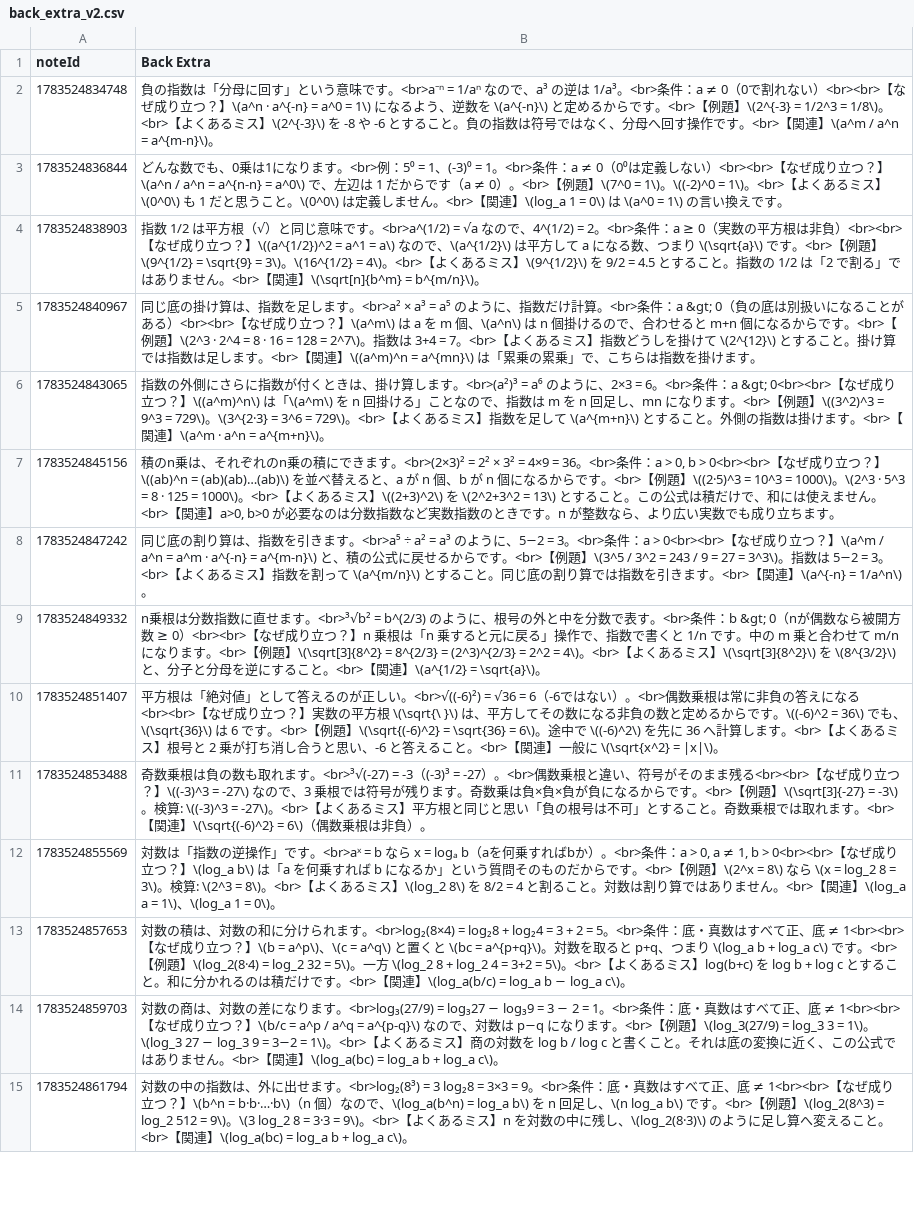
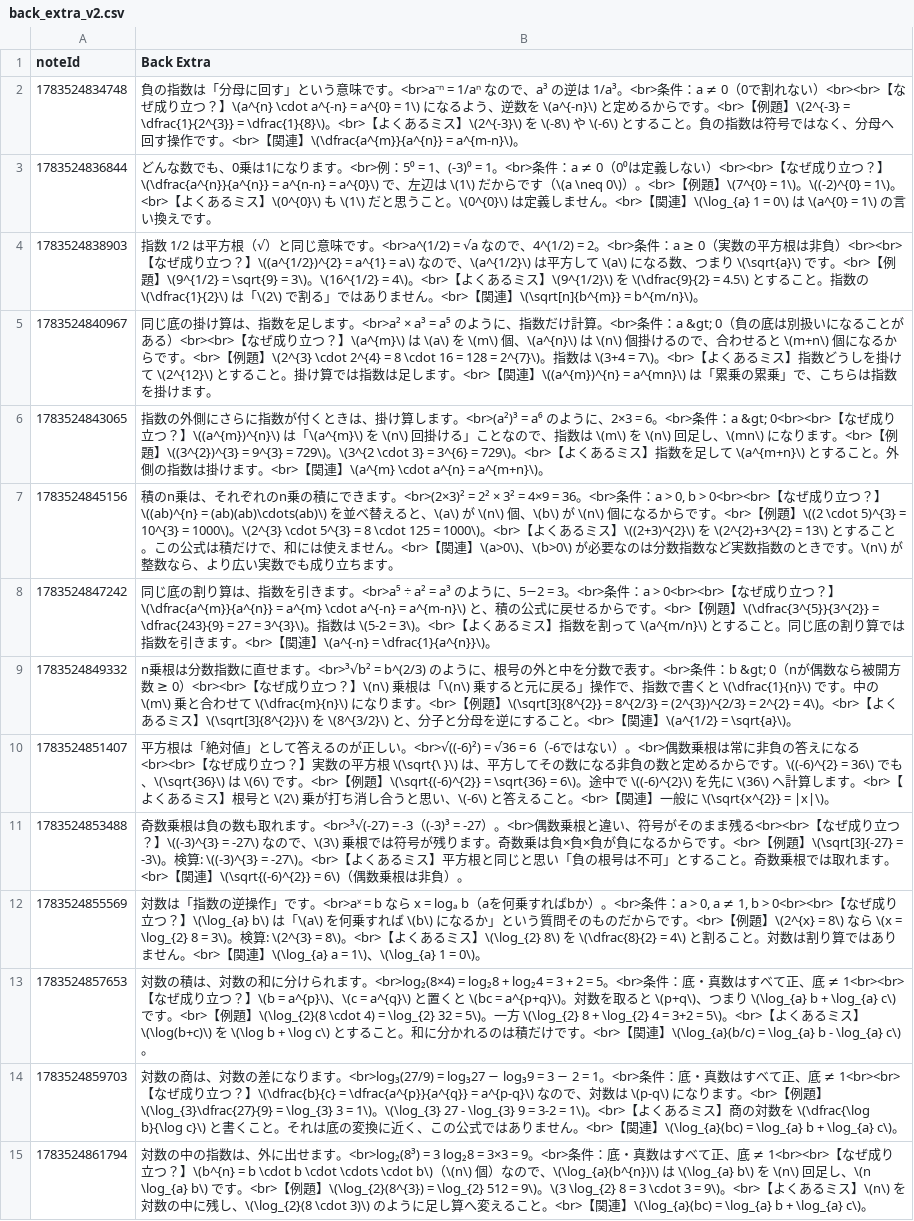
Before and after one commit to bluehive/my-anki-deck-make, a CSV file: data/math_v2/back_extra_v2.csv, drawn as a sheet; only a part is shown; the diff covers the shown part only; the diff names each change by its address in the sheet, - before the commit and + after, or states it on an @@ line.

Commit message:
fix: rewrite added math as balanced MathJax
カード単位で追記の数式を書き直し、括弧ずれと式の外に残った記号をなくす。

```diff
--- a/data/math_v2/back_extra_v2.csv
+++ b/data/math_v2/back_extra_v2.csv
-B2 (Back Extra): …立つ？】\(a^n · a^{-n} = a^0 = 1\) になるよう、逆数を \(a^{-n}\) と定めるからです。<br>【例題】\(2^{-3} = 1/2^3 = 1/8\)。<br>【よくあるミス】\(2^{-3}\) を -8 や -6 とすること。負の指数は符号ではなく、分母へ回す操作です。<br>【関連】\(a^m / a^n = a^{m-n}\)。
+B2 (Back Extra): …立つ？】\(a^{n} \cdot a^{-n} = a^{0} = 1\) になるよう、逆数を \(a^{-n}\) と定めるからです。<br>【例題】\(2^{-3} = \dfrac{1}{2^{3}} = \dfrac{1}{8}\)。<br>【よくあるミス】\(2^{-3}\) を \(-8\) や \(-6\) とすること。負の指数は符号ではなく、分母へ回す操作です。<br>【関連】\(\dfrac{a^{m}}{a^{n}} = a^{m-n}\)。
-B3 (Back Extra): …立つ？】\(a^n / a^n = a^{n-n} = a^0\) で、左辺は 1 だからです（a ≠ 0）。<br>【例題】\(7^0 = 1\)。\((-2)^0 = 1\)。<br>【よくあるミス】\(0^0\) も 1 だと思うこと。\(0^0\) は定義しません。<br>【関連】\(log_a 1 = 0\) は \(a^0 = 1\) の言…
+B3 (Back Extra): …立つ？】\(\dfrac{a^{n}}{a^{n}} = a^{n-n} = a^{0}\) で、左辺は \(1\) だからです（\(a \neq 0\)）。<br>【例題】\(7^{0} = 1\)。\((-2)^{0} = 1\)。<br>【よくあるミス】\(0^{0}\) も \(1\) だと思うこと。\(0^{0}\) は定義しません。<br>【関連】\(\log_{a} 1 = 0\) は \(a^{0} = 1\) の言…
-B4 (Back Extra): …立つ？】\((a^{1/2})^2 = a^1 = a\) なので、\(a^{1/2}\) は平方して a になる数、つまり \(\sqrt{a}\) です。<br>【例題】\(9^{1/2} = \sqrt{9} = 3\)。\(16^{1/2} = 4\)。<br>【よくあるミス】\(9^{1/2}\) を 9/2 = 4.5 とすること。指数の 1/2 は「2 で割る」ではありません。<br>【関連】\(\sqrt[n]{b^m} = b^{m/n}\)。
+B4 (Back Extra): …立つ？】\((a^{1/2})^{2} = a^{1} = a\) なので、\(a^{1/2}\) は平方して \(a\) になる数、つまり \(\sqrt{a}\) です。<br>【例題】\(9^{1/2} = \sqrt{9} = 3\)。\(16^{1/2} = 4\)。<br>【よくあるミス】\(9^{1/2}\) を \(\dfrac{9}{2} = 4.5\) とすること。指数の \(\dfrac{1}{2}\) は「\(2\) で割る」ではありません。<br>【関連】\(\sqrt[n]{b^{m}} = b^{m/n}\)。
-B5 (Back Extra): …立つ？】\(a^m\) は a を m 個、\(a^n\) は n 個掛けるので、合わせると m+n 個になるからです。<br>【例題】\(2^3 · 2^4 = 8 · 16 = 128 = 2^7\)。指数は 3+4 = 7。<br>【よくあるミス】指数どうしを掛けて \(2^{12}\) とすること。掛け算では指数は足します。<br>【関連】\((a^m)^n = a^{mn}\) は「…
+B5 (Back Extra): …立つ？】\(a^{m}\) は \(a\) を \(m\) 個、\(a^{n}\) は \(n\) 個掛けるので、合わせると \(m+n\) 個になるからです。<br>【例題】\(2^{3} \cdot 2^{4} = 8 \cdot 16 = 128 = 2^{7}\)。指数は \(3+4 = 7\)。<br>【よくあるミス】指数どうしを掛けて \(2^{12}\) とすること。掛け算では指数は足します。<br>【関連】\((a^{m})^{n} = a^{mn}\) は「…
-B6 (Back Extra): …立つ？】\((a^m)^n\) は「\(a^m\) を n 回掛ける」ことなので、指数は m を n 回足し、mn になります。<br>【例題】\((3^2)^3 = 9^3 = 729\)。\(3^{2·3} = 3^6 = 729\)。<br>【よくあるミス】指数を足して \(a^{m+n}\) とすること。外側の指数は掛けます。<br>【関連】\(a^m · a^n = a^{m+n}\)。
+B6 (Back Extra): …立つ？】\((a^{m})^{n}\) は「\(a^{m}\) を \(n\) 回掛ける」ことなので、指数は \(m\) を \(n\) 回足し、\(mn\) になります。<br>【例題】\((3^{2})^{3} = 9^{3} = 729\)。\(3^{2 \cdot 3} = 3^{6} = 729\)。<br>【よくあるミス】指数を足して \(a^{m+n}\) とすること。外側の指数は掛けます。<br>【関連】\(a^{m} \cdot a^{n} = a^{m+n}\)。
-B7 (Back Extra): …立つ？】\((ab)^n = (ab)(ab)…(ab)\) を並べ替えると、a が n 個、b が n 個になるからです。<br>【例題】\((2·5)^3 = 10^3 = 1000\)。\(2^3 · 5^3 = 8 · 125 = 1000\)。<br>【よくあるミス】\((2+3)^2\) を \(2^2+3^2 = 13\) とすること。この公式は積だけで、和には使えません。<br>【関連】a>0, b>0 が必要なのは分数指数など実数指数のときです。n が整数な…
+B7 (Back Extra): …立つ？】\((ab)^{n} = (ab)(ab)\cdots(ab)\) を並べ替えると、\(a\) が \(n\) 個、\(b\) が \(n\) 個になるからです。<br>【例題】\((2 \cdot 5)^{3} = 10^{3} = 1000\)。\(2^{3} \cdot 5^{3} = 8 \cdot 125 = 1000\)。<br>【よくあるミス】\((2+3)^{2}\) を \(2^{2}+3^{2} = 13\) とすること。この公式は積だけで、和には使えません。<br>【関連】\(a>0\)、\(b>0\) が必要なのは分数指数など実数指数のときです。\(n\) が整数な…
-B8 (Back Extra): …立つ？】\(a^m / a^n = a^m · a^{-n} = a^{m-n}\) と、積の公式に戻せるからです。<br>【例題】\(3^5 / 3^2 = 243 / 9 = 27 = 3^3\)。指数は 5−2 = 3。<br>【よくあるミス】指数を割って \(a^{m/n}\) とすること。同じ底の割り算では指数を引きます。<br>【関連】\(a^{-n} = 1/a^n\)。
+B8 (Back Extra): …立つ？】\(\dfrac{a^{m}}{a^{n}} = a^{m} \cdot a^{-n} = a^{m-n}\) と、積の公式に戻せるからです。<br>【例題】\(\dfrac{3^{5}}{3^{2}} = \dfrac{243}{9} = 27 = 3^{3}\)。指数は \(5-2 = 3\)。<br>【よくあるミス】指数を割って \(a^{m/n}\) とすること。同じ底の割り算では指数を引きます。<br>【関連】\(a^{-n} = \dfrac{1}{a^{n}}\)。
-B9 (Back Extra): …立つ？】n 乗根は「n 乗すると元に戻る」操作で、指数で書くと 1/n です。中の m 乗と合わせて m/n になります。<br>【例題】\(\sqrt[3]{8^2} = 8^{2/3} = (2^3)^{2/3} = 2^2 = 4\)。<br>【よくあるミス】\(\sqrt[3]{8^2}\) を \(8^{3/2}\) と…
+B9 (Back Extra): …立つ？】\(n\) 乗根は「\(n\) 乗すると元に戻る」操作で、指数で書くと \(\dfrac{1}{n}\) です。中の \(m\) 乗と合わせて \(\dfrac{m}{n}\) になります。<br>【例題】\(\sqrt[3]{8^{2}} = 8^{2/3} = (2^{3})^{2/3} = 2^{2} = 4\)。<br>【よくあるミス】\(\sqrt[3]{8^{2}}\) を \(8^{3/2}\) と…
-B10 (Back Extra): …らです。\((-6)^2 = 36\) でも、\(\sqrt{36}\) は 6 です。<br>【例題】\(\sqrt{(-6)^2} = \sqrt{36} = 6\)。途中で \((-6)^2\) を先に 36 へ計算します。<br>【よくあるミス】根号と 2 乗が打ち消し合うと思い、-6 と答えること。<br>【関連】一般に \(\sqrt{x^2} = |x|\)。
+B10 (Back Extra): …らです。\((-6)^{2} = 36\) でも、\(\sqrt{36}\) は \(6\) です。<br>【例題】\(\sqrt{(-6)^{2}} = \sqrt{36} = 6\)。途中で \((-6)^{2}\) を先に \(36\) へ計算します。<br>【よくあるミス】根号と \(2\) 乗が打ち消し合うと思い、\(-6\) と答えること。<br>【関連】一般に \(\sqrt{x^{2}} = |x|\)。
-B11 (Back Extra): …立つ？】\((-3)^3 = -27\) なので、3 乗根では符号が残ります。奇数乗は負×負×負が負になるからです。<br>【例題】\(\sqrt[3]{-27} = -3\)。検算: \((-3)^3 = -27\)。<br>【よくあるミス】平方根と同じと思い「負の根号は不可」とすること。奇数乗根では取れます。<br>【関連】\(\sqrt{(-6)^2} = 6\)（偶…
+B11 (Back Extra): …立つ？】\((-3)^{3} = -27\) なので、\(3\) 乗根では符号が残ります。奇数乗は負×負×負が負になるからです。<br>【例題】\(\sqrt[3]{-27} = -3\)。検算: \((-3)^{3} = -27\)。<br>【よくあるミス】平方根と同じと思い「負の根号は不可」とすること。奇数乗根では取れます。<br>【関連】\(\sqrt{(-6)^{2}} = 6\)（偶…
-B12 (Back Extra): …立つ？】\(log_a b\) は「a を何乗すれば b になるか」という質問そのものだからです。<br>【例題】\(2^x = 8\) なら \(x = log_2 8 = 3\)。検算: \(2^3 = 8\)。<br>【よくあるミス】\(log_2 8\) を 8/2 = 4 と割ること。対数は割り算ではありません。<br>【関連】\(log_a a = 1\)、\(log_a 1 = 0\)。
+B12 (Back Extra): …立つ？】\(\log_{a} b\) は「\(a\) を何乗すれば \(b\) になるか」という質問そのものだからです。<br>【例題】\(2^{x} = 8\) なら \(x = \log_{2} 8 = 3\)。検算: \(2^{3} = 8\)。<br>【よくあるミス】\(\log_{2} 8\) を \(\dfrac{8}{2} = 4\) と割ること。対数は割り算ではありません。<br>【関連】\(\log_{a} a = 1\)、\(\log_{a} 1 = 0\)。
-B13 (Back Extra): …？】\(b = a^p\)、\(c = a^q\) と置くと \(bc = a^{p+q}\)。対数を取ると p+q、つまり \(log_a b + log_a c\) です。<br>【例題】\(log_2(8·4) = log_2 32 = 5\)。一方 \(log_2 8 + log_2 4 = 3+2 = 5\)。<br>【よくあるミス】log(b+c) を log b + log c とすること。和に分かれるのは積だけです。<br>【関連】\(log_a(b/c) = log_a b − log_a c\)。
+B13 (Back Extra): …？】\(b = a^{p}\)、\(c = a^{q}\) と置くと \(bc = a^{p+q}\)。対数を取ると \(p+q\)、つまり \(\log_{a} b + \log_{a} c\) です。<br>【例題】\(\log_{2}(8 \cdot 4) = \log_{2} 32 = 5\)。一方 \(\log_{2} 8 + \log_{2} 4 = 3+2 = 5\)。<br>【よくあるミス】\(\log(b+c)\) を \(\log b + \log c\) とすること。和に分かれるのは積だけです。<br>【関連】\(\log_{a}(b/c) = \log_{a} b - \log_{a} c\)。
-B14 (Back Extra): …立つ？】\(b/c = a^p / a^q = a^{p-q}\) なので、対数は p−q になります。<br>【例題】\(log_3(27/9) = log_3 3 = 1\)。\(log_3 27 − log_3 9 = 3−2 = 1\)。<br>【よくあるミス】商の対数を log b / log c と書くこと。それは底の変換に近く、この公式ではありません。<br>【関連】\(log_a(bc) = log_a b + log_a c\)。
+B14 (Back Extra): …立つ？】\(\dfrac{b}{c} = \dfrac{a^{p}}{a^{q}} = a^{p-q}\) なので、対数は \(p-q\) になります。<br>【例題】\(\log_{3}\dfrac{27}{9} = \log_{3} 3 = 1\)。\(\log_{3} 27 - \log_{3} 9 = 3-2 = 1\)。<br>【よくあるミス】商の対数を \(\dfrac{\log b}{\log c}\) と書くこと。それは底の変換に近く、この公式ではありません。<br>【関連】\(\log_{a}(bc) = \log_{a} b + \log_{a} c\)。
-B15 (Back Extra): …立つ？】\(b^n = b·b·…·b\)（n 個）なので、\(log_a(b^n) = log_a b\) を n 回足し、\(n log_a b\) です。<br>【例題】\(log_2(8^3) = log_2 512 = 9\)。\(3 log_2 8 = 3·3 = 9\)。<br>【よくあるミス】n を対数の中に残し、\(log_2(8·3)\) のように足し算へ変えること。<br>【関連】\(log_a(bc) = log_a b + log_a c\)。
+B15 (Back Extra): …立つ？】\(b^{n} = b \cdot b \cdot \cdots \cdot b\)（\(n\) 個）なので、\(\log_{a}(b^{n})\) は \(\log_{a} b\) を \(n\) 回足し、\(n \log_{a} b\) です。<br>【例題】\(\log_{2}(8^{3}) = \log_{2} 512 = 9\)。\(3 \log_{2} 8 = 3 \cdot 3 = 9\)。<br>【よくあるミス】\(n\) を対数の中に残し、\(\log_{2}(8 \cdot 3)\) のように足し算へ変えること。<br>【関連】\(\log_{a}(bc) = \log_{a} b + \log_{a} c\)。
```
Also changed, not shown: 86 edited cells elsewhere in this file, math_deck.csv, 3 other files.
